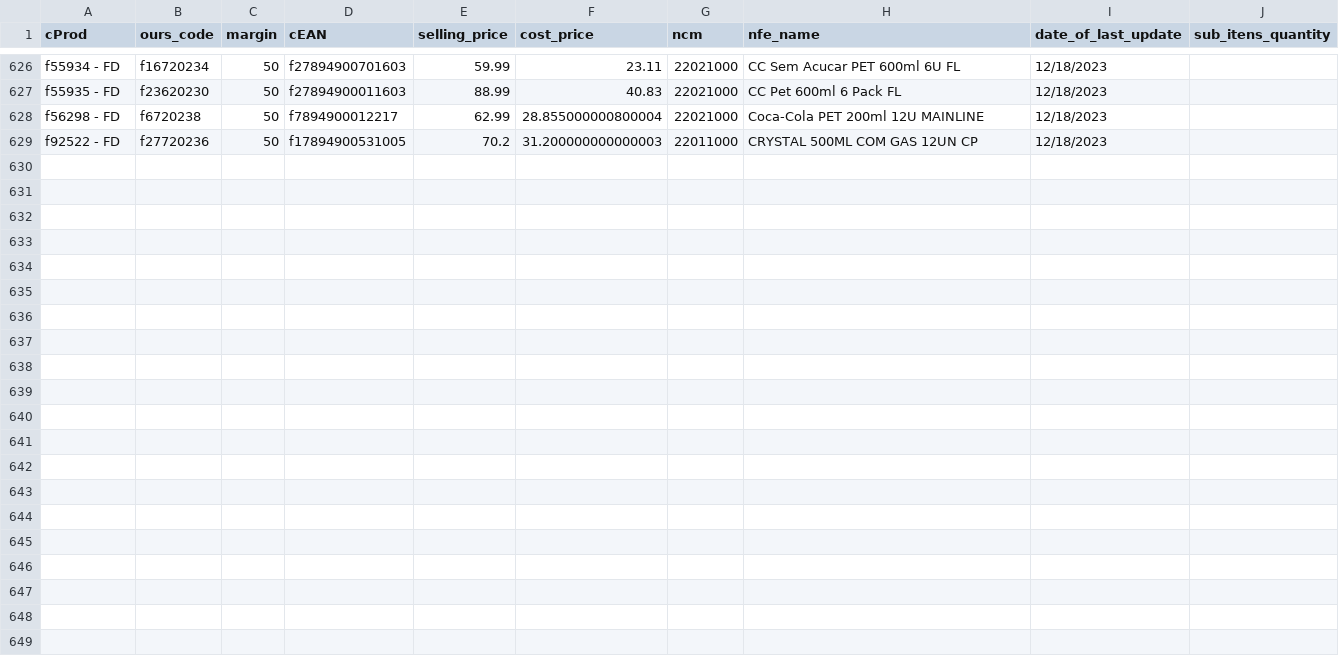
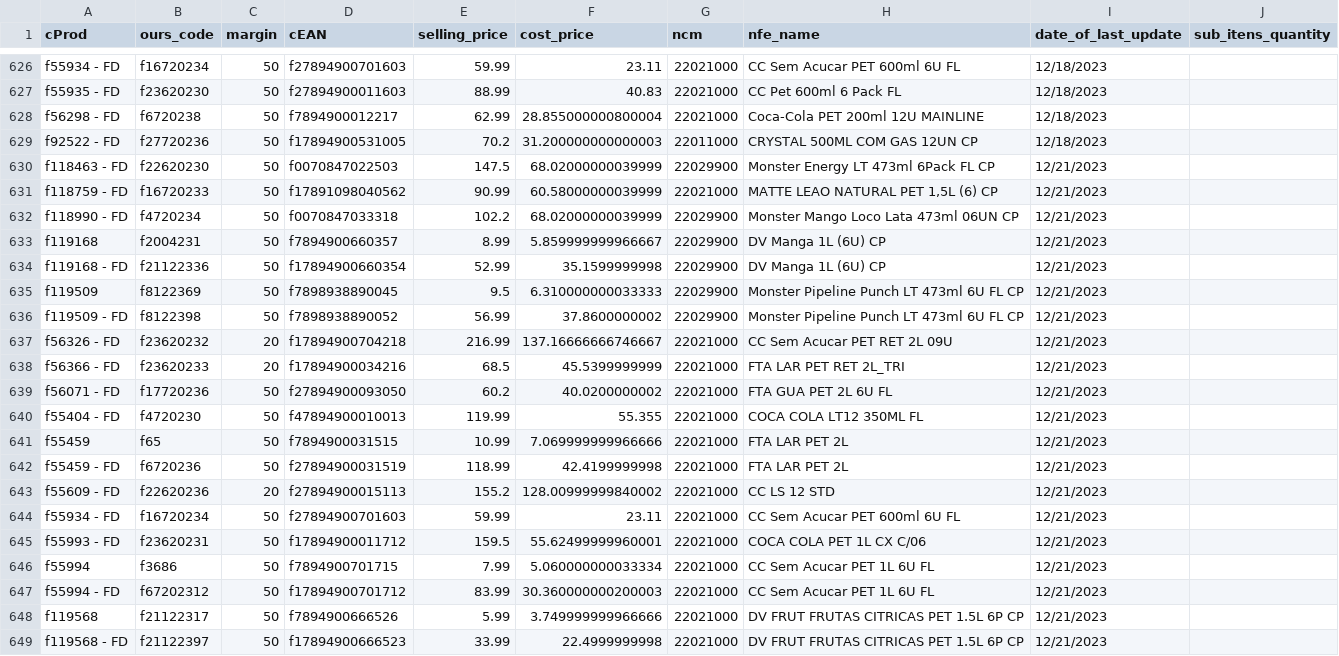
Before and after one commit to I3run01/bot-update-price-python, a CSV file: database/SPAL INDUSTRIA BRASILEIRA DE BEBIDAS SA.csv, drawn as a sheet; only a part is shown, gaps mark what is left out.

```diff
--- a/database/SPAL INDUSTRIA BRASILEIRA DE BEBIDAS SA.csv
+++ b/database/SPAL INDUSTRIA BRASILEIRA DE BEBIDAS SA.csv
@@ -629 +629,21 @@ f56298 - FD,f6720238,50,f7894900012217,62.99,28.855000000800004,22021000,Coca-Co
 f92522 - FD,f27720236,50,f17894900531005,70.2,31.200000000000003,22011000,CRYSTAL 500ML COM GAS 12UN CP,12/18/2023,
+f118463 - FD,f22620230,50,f0070847022503,147.5,68.02000000039999,22029900,Monster Energy LT 473ml 6Pack FL CP,12/21/2023,
+f118759 - FD,f16720233,50,f17891098040562,90.99,60.58000000039999,22021000,"MATTE LEAO NATURAL PET 1,5L (6) CP",12/21/2023,
+f118990 - FD,f4720234,50,f0070847033318,102.2,68.02000000039999,22029900,Monster Mango Loco Lata 473ml 06UN CP,12/21/2023,
+f119168,f2004231,50,f7894900660357,8.99,5.859999999966667,22029900,DV Manga 1L (6U) CP,12/21/2023,
+f119168 - FD,f21122336,50,f17894900660354,52.99,35.1599999998,22029900,DV Manga 1L (6U) CP,12/21/2023,
+f119509,f8122369,50,f7898938890045,9.5,6.310000000033333,22029900,Monster Pipeline Punch LT 473ml 6U FL CP,12/21/2023,
+f119509 - FD,f8122398,50,f7898938890052,56.99,37.8600000002,22029900,Monster Pipeline Punch LT 473ml 6U FL CP,12/21/2023,
+f56326 - FD,f23620232,20,f17894900704218,216.99,137.16666666746667,22021000,CC Sem Acucar PET RET 2L 09U,12/21/2023,
+f56366 - FD,f23620233,20,f17894900034216,68.5,45.5399999999,22021000,FTA LAR PET RET 2L_TRI,12/21/2023,
+f56071 - FD,f17720236,50,f27894900093050,60.2,40.0200000002,22021000,FTA GUA PET 2L 6U FL,12/21/2023,
+f55404 - FD,f4720230,50,f47894900010013,119.99,55.355,22021000,COCA COLA LT12 350ML FL,12/21/2023,
+f55459,f65,50,f7894900031515,10.99,7.069999999966666,22021000,FTA LAR PET 2L,12/21/2023,
+f55459 - FD,f6720236,50,f27894900031519,118.99,42.4199999998,22021000,FTA LAR PET 2L,12/21/2023,
+f55609 - FD,f22620236,20,f27894900015113,155.2,128.00999999840002,22021000,CC LS 12 STD,12/21/2023,
+f55934 - FD,f16720234,50,f27894900701603,59.99,23.11,22021000,CC Sem Acucar PET 600ml 6U FL,12/21/2023,
+f55993 - FD,f23620231,50,f17894900011712,159.5,55.62499999960001,22021000,COCA COLA PET 1L CX C/06,12/21/2023,
+f55994,f3686,50,f7894900701715,7.99,5.060000000033334,22021000,CC Sem Acucar PET 1L 6U FL,12/21/2023,
+f55994 - FD,f67202312,50,f17894900701712,83.99,30.360000000200003,22021000,CC Sem Acucar PET 1L 6U FL,12/21/2023,
+f119568,f21122317,50,f7894900666526,5.99,3.749999999966666,22021000,DV FRUT FRUTAS CITRICAS PET 1.5L 6P CP,12/21/2023,
+f119568 - FD,f21122397,50,f17894900666523,33.99,22.4999999998,22021000,DV FRUT FRUTAS CITRICAS PET 1.5L 6P CP,12/21/2023,
```
Also changed, not shown: database/DESTRO BRASIL DISTRIBUICAO LTDA.csv, database/F. M GRECA E CIA LTDA.csv, 3 other files.
